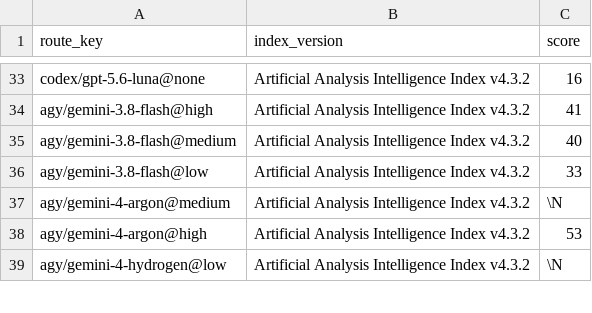
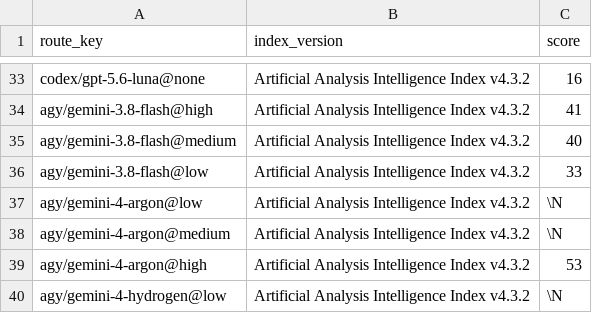
Before and after one commit to Hikari9/auto-office, a TSV file: catalog/benchmarks.tsv, drawn as a sheet; only a part is shown, gaps mark what is left out; the diff names each change by its address in the sheet, - before the commit and + after, or states it on an @@ line.

```diff
--- a/catalog/benchmarks.tsv
+++ b/catalog/benchmarks.tsv
+row 37: agy/gemini-4-argon@low | Artificial Analysis Intelligence Index v4.3.2 | \N
```
Also changed, not shown: catalog/routes.tsv, plugin-dist/catalog/benchmarks.tsv, 6 other files.
